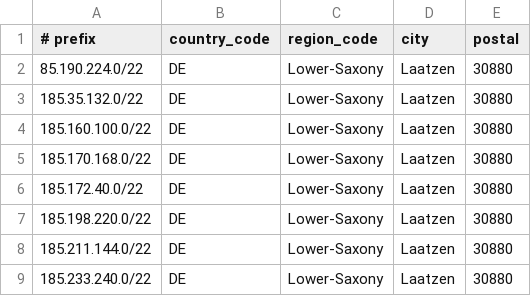
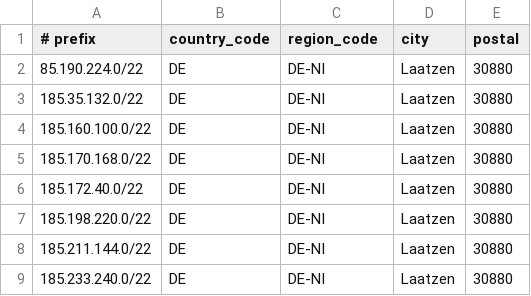
Before and after one commit to avaconconnect/Avacon-Connect-Geofeed, a CSV file: avacon_connect_geofeed.csv, drawn as a sheet.

Commit message:
Update avacon_connect_geofeed.csv
https://en.wikipedia.org/wiki/ISO_3166-2:DE#:~:text=ISO%203166-2%3ADE%20is,coded%20in%20ISO%203166-1

```diff
--- a/avacon_connect_geofeed.csv
+++ b/avacon_connect_geofeed.csv
@@ -1,9 +1,9 @@
 # prefix,country_code,region_code,city,postal
-85.190.224.0/22,DE,Lower-Saxony,Laatzen,30880
-185.35.132.0/22,DE,Lower-Saxony,Laatzen,30880
-185.160.100.0/22,DE,Lower-Saxony,Laatzen,30880
-185.170.168.0/22,DE,Lower-Saxony,Laatzen,30880
-185.172.40.0/22,DE,Lower-Saxony,Laatzen,30880
-185.198.220.0/22,DE,Lower-Saxony,Laatzen,30880
-185.211.144.0/22,DE,Lower-Saxony,Laatzen,30880
-185.233.240.0/22,DE,Lower-Saxony,Laatzen,30880
+85.190.224.0/22,DE,DE-NI,Laatzen,30880
+185.35.132.0/22,DE,DE-NI,Laatzen,30880
+185.160.100.0/22,DE,DE-NI,Laatzen,30880
+185.170.168.0/22,DE,DE-NI,Laatzen,30880
+185.172.40.0/22,DE,DE-NI,Laatzen,30880
+185.198.220.0/22,DE,DE-NI,Laatzen,30880
+185.211.144.0/22,DE,DE-NI,Laatzen,30880
+185.233.240.0/22,DE,DE-NI,Laatzen,30880
```
